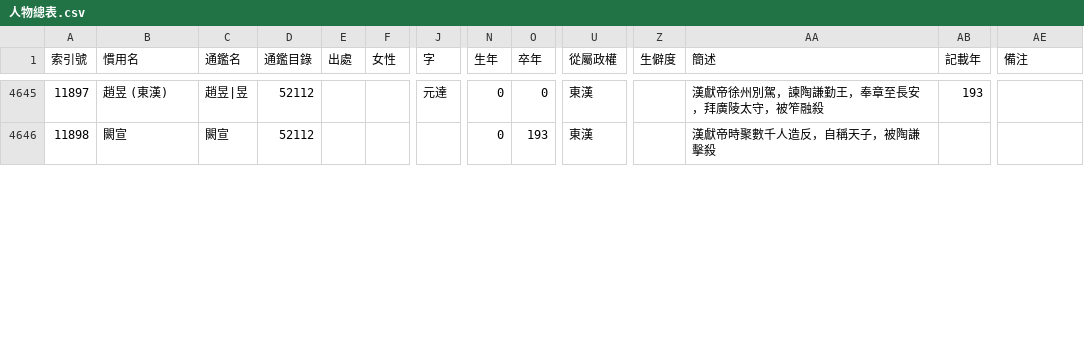
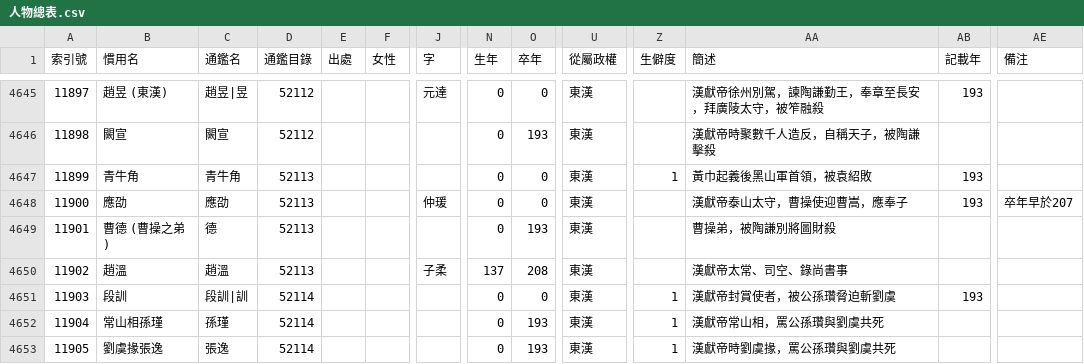
Before and after one commit to gintian/zizhitongjian, a CSV file: 1_主要數據/人物總表.csv, drawn as a sheet; only a part is shown, gaps mark what is left out; rows hold the shown columns only; the diff covers the shown part only; the diff names each change by its address in the sheet, - before the commit and + after, or states it on an @@ line.

```diff
--- a/1_主要數據/人物總表.csv
+++ b/1_主要數據/人物總表.csv
+row 4647: 11899 | 青牛角 | 青牛角 | 52113 |  |  |  | 0 | 0 | 東漢 | 1 | 黃巾起義後黑山軍首領，被袁紹敗 | 193
+row 4648: 11900 | 應劭 | 應劭 | 52113 |  |  | 仲瑗 | 0 | 0 | 東漢 |  | 漢獻帝泰山太守，曹操使迎曹嵩，應奉子 | 193 | 卒年早於207
+row 4649: 11901 | 曹德 (曹操之弟) | 德 | 52113 |  |  |  | 0 | 193 | 東漢 |  | 曹操弟，被陶謙別將圖財殺
+row 4650: 11902 | 趙溫 | 趙溫 | 52113 |  |  | 子柔 | 137 | 208 | 東漢 |  | 漢獻帝太常、司空、錄尚書事
+row 4651: 11903 | 段訓 | 段訓|訓 | 52114 |  |  |  | 0 | 0 | 東漢 | 1 | 漢獻帝封賞使者，被公孫瓚脅迫斬劉虞 | 193
+row 4652: 11904 | 常山相孫瑾 | 孫瑾 | 52114 |  |  |  | 0 | 193 | 東漢 | 1 | 漢獻帝常山相，罵公孫瓚與劉虞共死
+row 4653: 11905 | 劉虞掾張逸 | 張逸 | 52114 |  |  |  | 0 | 193 | 東漢 | 1 | 漢獻帝時劉虞掾，罵公孫瓚與劉虞共死
```
Also changed, not shown: 4 added rows, 1 removed row, 23 edited cells and row numbers in column A elsewhere in this file, 1_主要數據/政權年代表/漢.csv, 1_主要數據/通鑑目錄.csv, 8 other files.
